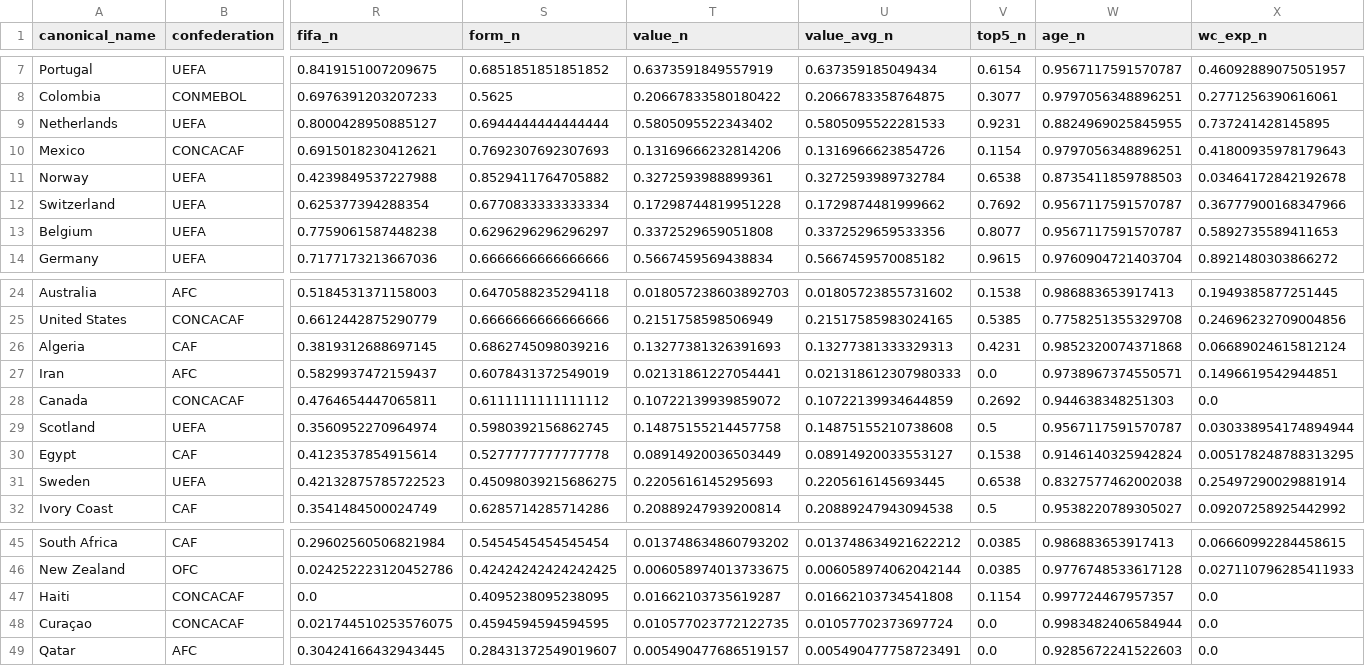
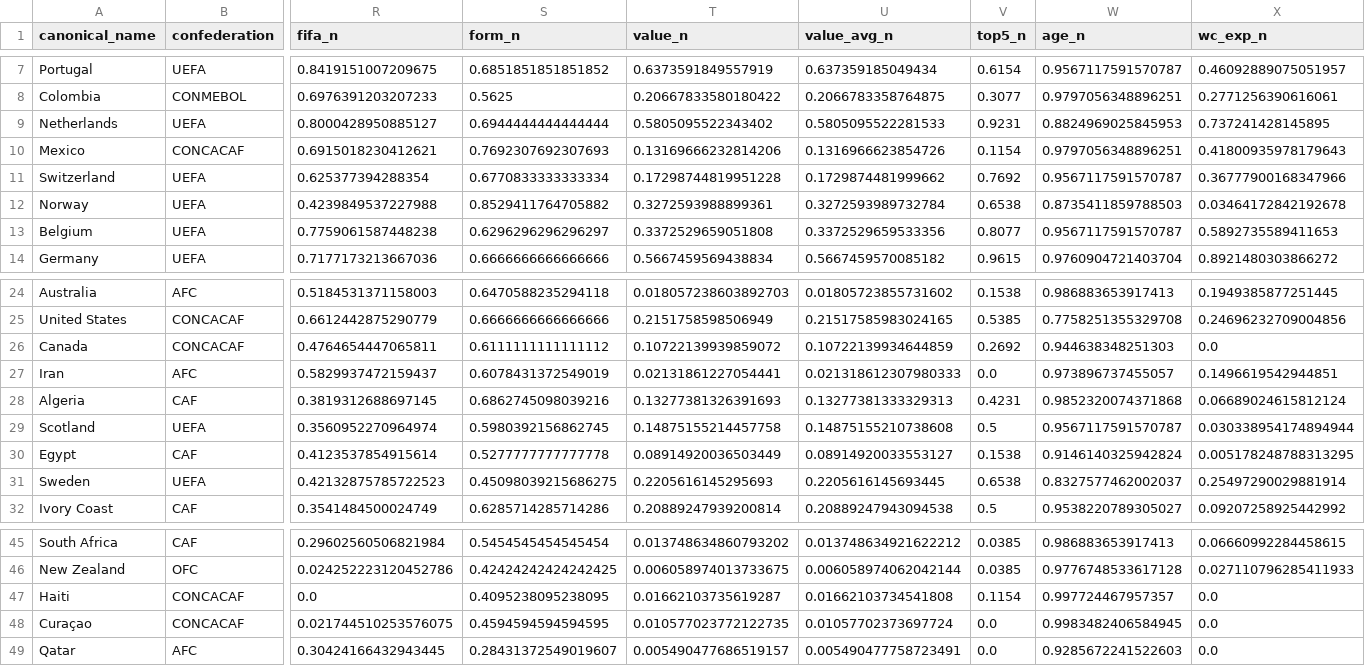
Before and after one commit to jamoji-ai/world-cup-predictor-pro, a CSV file: data/processed/teams_master.csv, drawn as a sheet; only a part is shown, gaps mark what is left out; removed rows and columns are numbered as before the commit, all else as after; rows hold the shown columns only; the diff names each change by its address in the sheet, - before the commit and + after, or states it on an @@ line.

```diff
--- a/data/processed/teams_master.csv
+++ b/data/processed/teams_master.csv
-W9 (age_n): 0.8824969025845955
+W9 (age_n): 0.8824969025845953
+row 11: Switzerland | UEFA | 0.625377394288354 | 0.6770833333333334 | 0.17298744819951228 | 0.1729874481999662 | 0.7692 | 0.9567117591570787 | 0.36777900168347966
-row 12: Switzerland | UEFA | 0.625377394288354 | 0.6770833333333334 | 0.17298744819951228 | 0.1729874481999662 | 0.7692 | 0.9567117591570787 | 0.36777900168347966
-row 26: Algeria | CAF | 0.3819312688697145 | 0.6862745098039216 | 0.13277381326391693 | 0.13277381333329313 | 0.4231 | 0.9852320074371868 | 0.06689024615812124
-row 27: Iran | AFC | 0.5829937472159437 | 0.6078431372549019 | 0.02131861227054441 | 0.021318612307980333 | 0.0 | 0.9738967374550571 | 0.1496619542944851
+row 27: Iran | AFC | 0.5829937472159437 | 0.6078431372549019 | 0.02131861227054441 | 0.021318612307980333 | 0.0 | 0.973896737455057 | 0.1496619542944851
+row 28: Algeria | CAF | 0.3819312688697145 | 0.6862745098039216 | 0.13277381326391693 | 0.13277381333329313 | 0.4231 | 0.9852320074371868 | 0.06689024615812124
-W31 (age_n): 0.8327577462002038
+W31 (age_n): 0.8327577462002037
-W48 (age_n): 0.9983482406584944
+W48 (age_n): 0.9983482406584945
```
Also changed, not shown: data/processed/wpi_scores.csv, data/raw/elo_ratings.csv, 3 other files.
